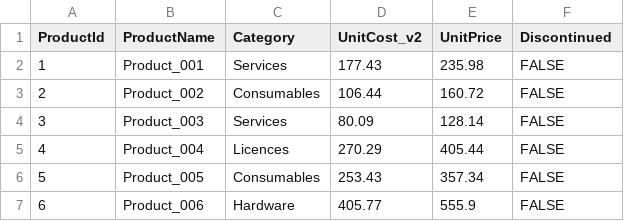
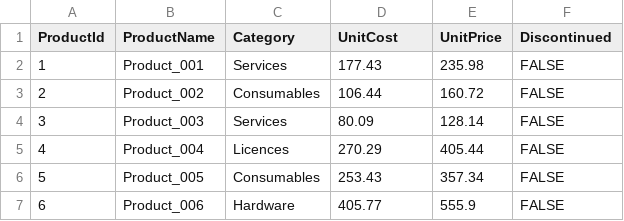
Before and after one commit to hpenumatsa/Thesis_testbed_data, a CSV file: products.csv, drawn as a sheet; only a part is shown.

```diff
--- a/products.csv
+++ b/products.csv
@@ -1,2 +1,2 @@
-"ProductId","ProductName","Category","UnitCost_v2","UnitPrice","Discontinued"
+"ProductId","ProductName","Category","UnitCost","UnitPrice","Discontinued"
 "1","Product_001","Services","177.43","235.98","FALSE"
```
Also changed, not shown: budget.csv, exchange_rates.csv, 5 other files.
